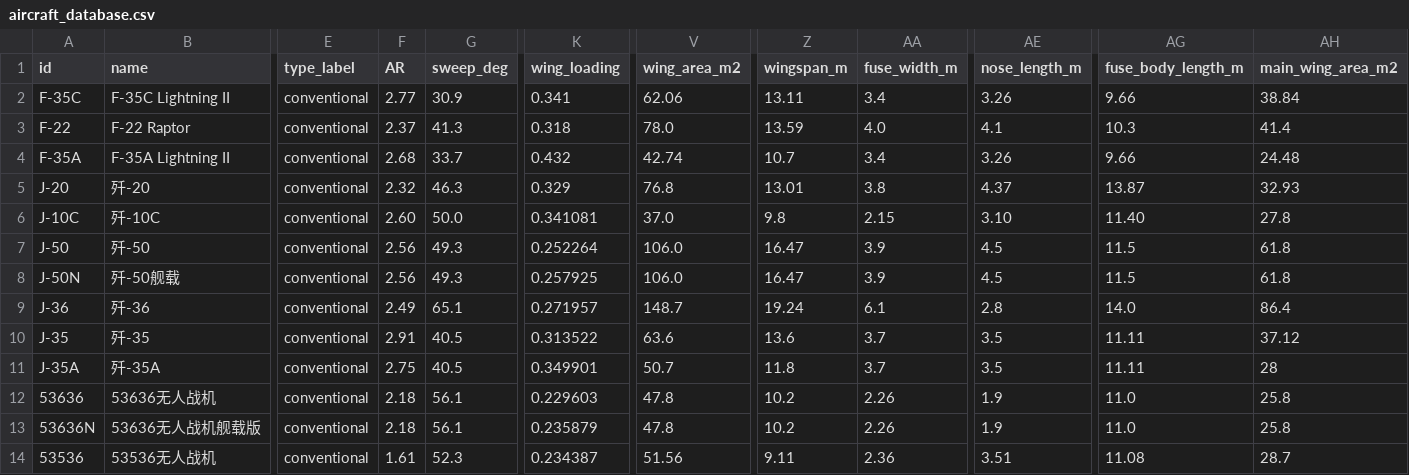
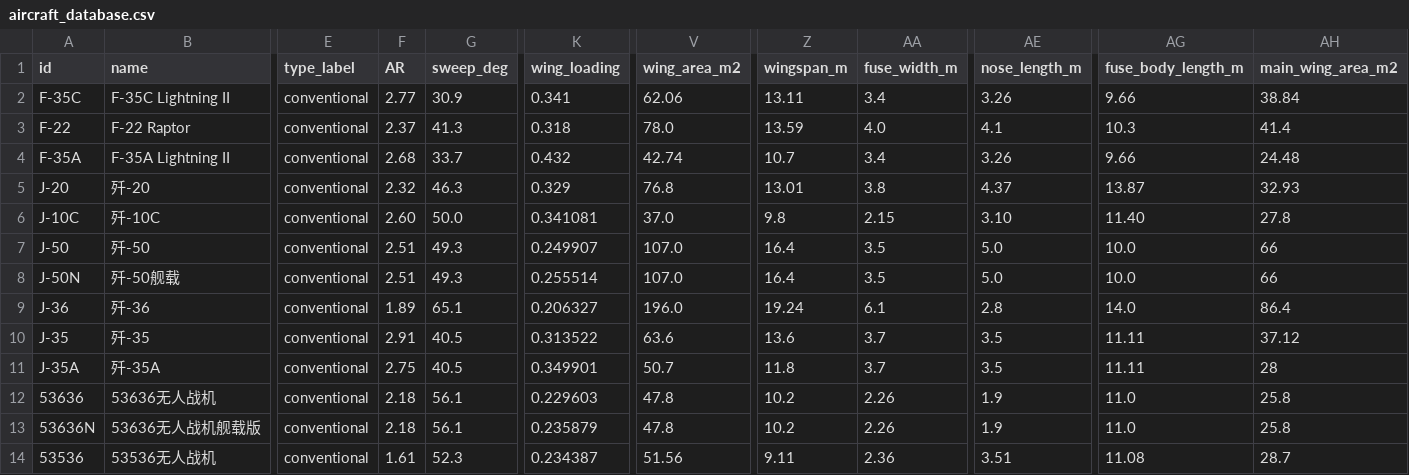
Before and after one commit to xtxsinan-lgtm/military_simulators, a CSV file: data/aircraft_database.csv, drawn as a sheet; only a part is shown, gaps mark what is left out; the diff names each change by its address in the sheet, - before the commit and + after, or states it on an @@ line.

```diff
--- a/data/aircraft_database.csv
+++ b/data/aircraft_database.csv
-F7:F8 (AR): 2.56
+F7:F8 (AR): 2.51
-K7 (wing_loading): 0.252264
+K7 (wing_loading): 0.249907
-V7:V8 (wing_area_m2): 106.0
+V7:V8 (wing_area_m2): 107.0
-Z7:Z8 (wingspan_m): 16.47
+Z7:Z8 (wingspan_m): 16.4
-AA7:AA8 (fuse_width_m): 3.9
+AA7:AA8 (fuse_width_m): 3.5
-AE7:AE8 (nose_length_m): 4.5
+AE7:AE8 (nose_length_m): 5.0
-AG7:AG8 (fuse_body_length_m): 11.5
+AG7:AG8 (fuse_body_length_m): 10.0
-AH7:AH8 (main_wing_area_m2): 61.8
+AH7:AH8 (main_wing_area_m2): 66
-K8 (wing_loading): 0.257925
+K8 (wing_loading): 0.255514
-F9 (AR): 2.49
+F9 (AR): 1.89
-K9 (wing_loading): 0.271957
+K9 (wing_loading): 0.206327
-V9 (wing_area_m2): 148.7
+V9 (wing_area_m2): 196.0
```
Also changed, not shown: 14 other files.
